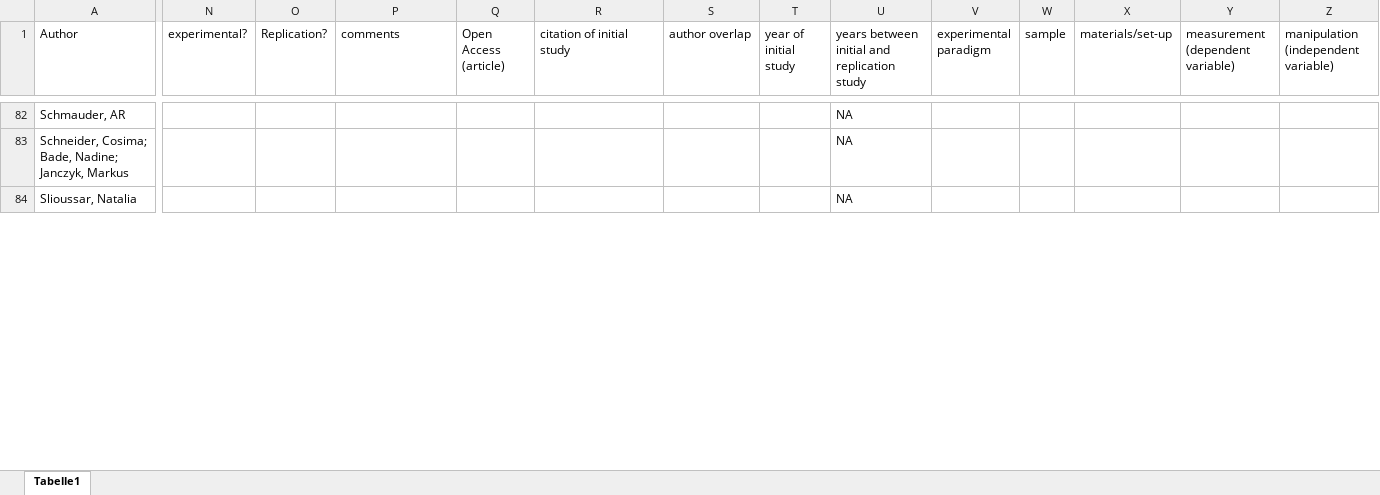
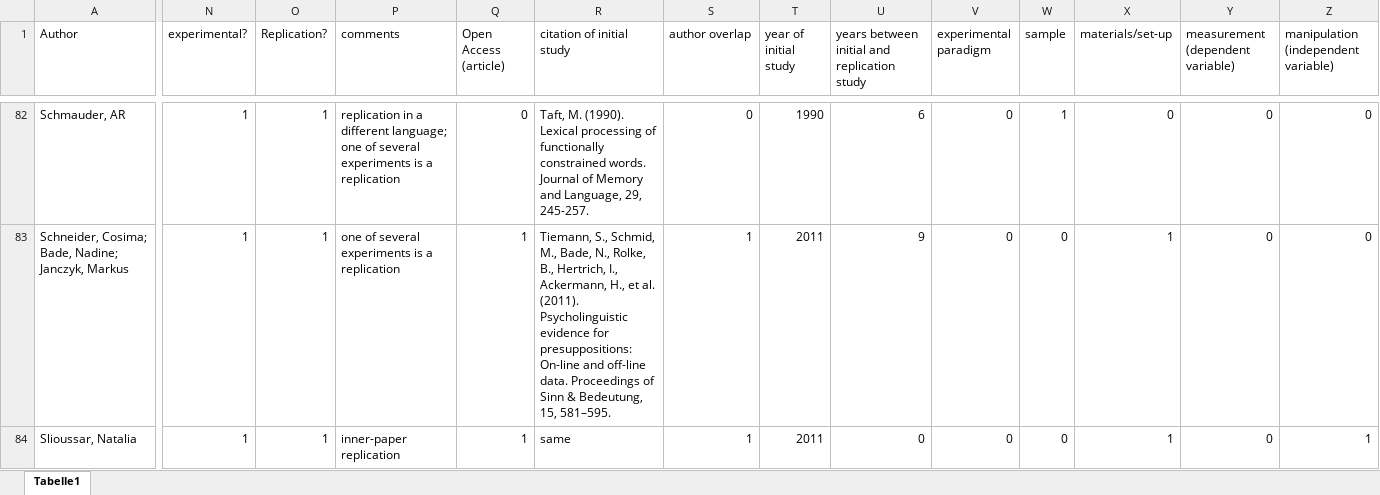
Before and after one commit to troettge/ReplicationLing, an Excel workbook: Coding_Articles.xlsx, sheet Tabelle1, drawn as a sheet; only a part is shown, gaps mark what is left out; values as stored, in another font and other column widths than the file's, no borders; the diff covers the shown part only; the diff names each change by its address in the sheet, - before the commit and + after, or states it on an @@ line.

Commit message:
Update Coding_Articles.xlsx

```diff
--- a/Coding_Articles.xlsx (sheet Tabelle1)
+++ b/Coding_Articles.xlsx (sheet Tabelle1)
-N82:N84 (experimental?): (empty)
+N82:N84 (experimental?): 1
-O82:O84 (Replication?): (empty)
+O82:O84 (Replication?): 1
-P82 (comments): (empty)
+P82 (comments): replication in a different language; one of several experiments is a replication
-Q82 (Open Access (article)): (empty)
+Q82 (Open Access (article)): 0
-R82 (citation of initial study): (empty)
+R82 (citation of initial study): Taft, M. (1990). Lexical processing of functionally constrained words. Journal of Memory and Language, 29, 245-257.
-S82 (author overlap): (empty)
+S82 (author overlap): 0
-T82 (year of initial study): (empty)
+T82 (year of initial study): 1990
-U82: NA
+U82: 6
-V82:V84 (experimental paradigm): (empty)
+V82:V84 (experimental paradigm): 0
-W82 (sample): (empty)
+W82 (sample): 1
-X82 (materials/set-up): (empty)
+X82 (materials/set-up): 0
-Y82:Y84 (measurement (dependent variable)): (empty)
+Y82:Y84 (measurement (dependent variable)): 0
-Z82:Z83: (empty)
+Z82:Z83: 0
-P83 (comments): (empty)
+P83 (comments): one of several experiments is a replication
-Q83:Q84 (Open Access (article)): (empty)
+Q83:Q84 (Open Access (article)): 1
-R83 (citation of initial study): (empty)
+R83 (citation of initial study): Tiemann, S., Schmid, M., Bade, N., Rolke, B., Hertrich, I., Ackermann, H., et al. (2011). Psycholinguistic evidence for presuppositions: On-line and off-line data. Proceedings of Sinn & Bedeutung, 15, 581–595.
-S83:S84 (author overlap): (empty)
+S83:S84 (author overlap): 1
-T83:T84 (year of initial study): (empty)
+T83:T84 (year of initial study): 2011
-U83: NA
+U83: 9
-W83:W84 (sample): (empty)
+W83:W84 (sample): 0
-X83:X84 (materials/set-up): (empty)
+X83:X84 (materials/set-up): 1
-P84 (comments): (empty)
+P84 (comments): inner-paper replication
-R84 (citation of initial study): (empty)
+R84 (citation of initial study): same
-U84: NA
+U84: 0
-Z84: (empty)
+Z84: 1
```
Also changed, not shown: 51 added rows, 1 removed row and 730 edited cells elsewhere in this sheet, formulas that keep their value, hidden cells.
